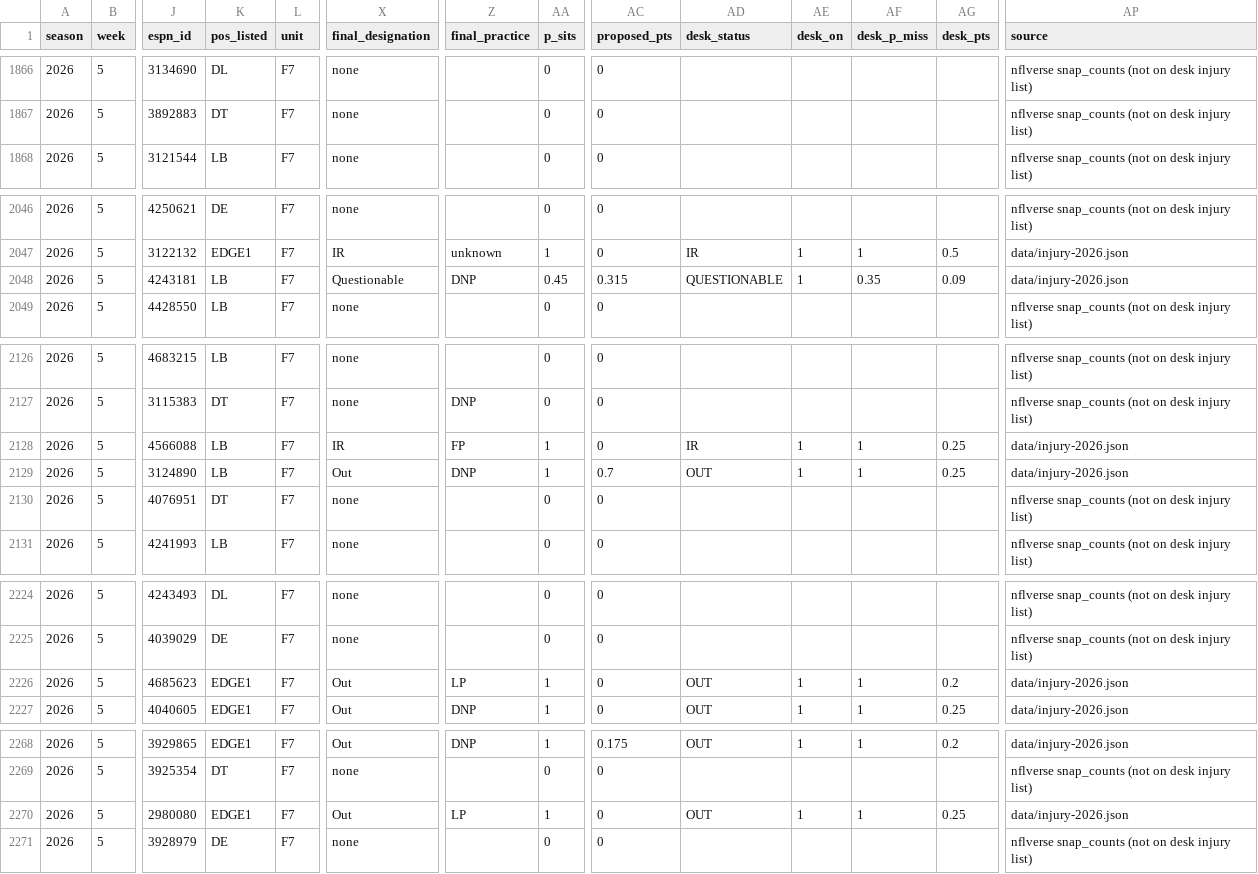
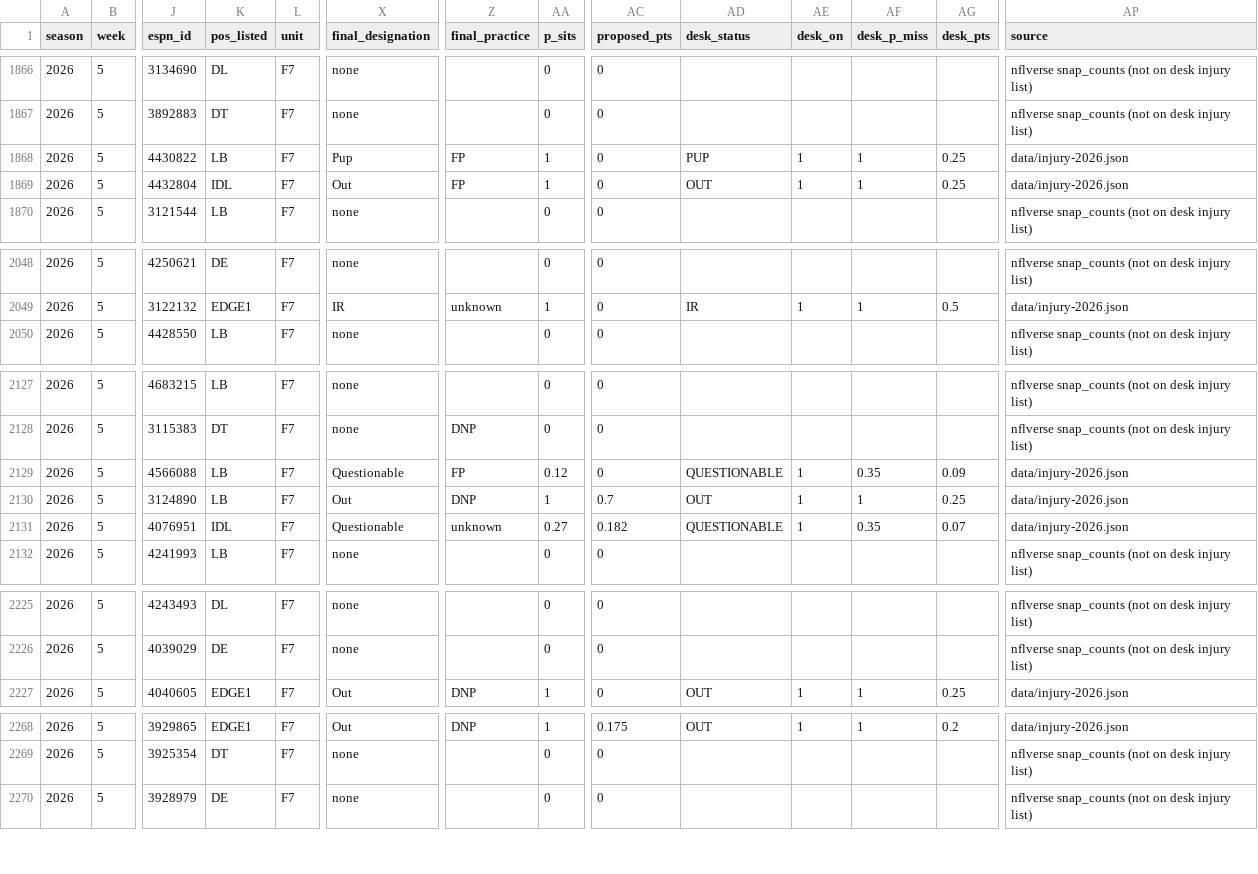
Before and after one commit to brett761/nfl-scout-desk, a CSV file: data/injury-trench/players-2026.csv, drawn as a sheet; only a part is shown, gaps mark what is left out; removed rows and columns are numbered as before the commit, all else as after; rows hold the shown columns only; the diff covers the shown part only; the diff names each change by its address in the sheet, - before the commit and + after, or states it on an @@ line.

Commit message:
Week 5 Sunday injury refresh (2026-10-11a WORKING-SUN)
ESPN Sunday AM moves: BUF Ed Oliver Q->OUT, Joshua Palmer new OUT, Landon Jackson new Q; ATL Za'Darius Smith Q->OUT; IND Darius Slayton Q->OUT; CHI Shemar Turner new OUT; DEN Surtain IR->OUT; IR activations to Q (HOU McDonald, LAC B. Taylor, MIN Jurgens/Yurosek, NO Styles/Ford). Cleared: BUF Benford, LAR Landman/Watson, SF Mykel Williams, WSH Wise. PHI/JAX London in progress (protected verbatim). Cache ?v=w5sun11.

```diff
--- a/data/injury-trench/players-2026.csv
+++ b/data/injury-trench/players-2026.csv
+row 1868: 2026 | 5 | 4430822 | LB | F7 | Pup | FP | 1 | 0 | PUP | 1 | 1 | 0.25 | data/injury-2026.json
+row 1869: 2026 | 5 | 4432804 | IDL | F7 | Out | FP | 1 | 0 | OUT | 1 | 1 | 0.25 | data/injury-2026.json
-row 2048: 2026 | 5 | 4243181 | LB | F7 | Questionable | DNP | 0.45 | 0.315 | QUESTIONABLE | 1 | 0.35 | 0.09 | data/injury-2026.json
-X2129 (final_designation): IR
+X2129 (final_designation): Questionable
-AA2129 (p_sits): 1
+AA2129 (p_sits): 0.12
-AD2129 (desk_status): IR
+AD2129 (desk_status): QUESTIONABLE
-AF2129 (desk_p_miss): 1
+AF2129 (desk_p_miss): 0.35
-AG2129 (desk_pts): 0.25
+AG2129 (desk_pts): 0.09
-K2131 (pos_listed): DT
+K2131 (pos_listed): IDL
-X2131 (final_designation): none
+X2131 (final_designation): Questionable
-Z2131 (final_practice): (empty)
+Z2131 (final_practice): unknown
-AA2131 (p_sits): 0
+AA2131 (p_sits): 0.27
-AC2131 (proposed_pts): 0
+AC2131 (proposed_pts): 0.182
-AD2131 (desk_status): (empty)
+AD2131 (desk_status): QUESTIONABLE
-AE2131 (desk_on): (empty)
+AE2131 (desk_on): 1
-AF2131 (desk_p_miss): (empty)
+AF2131 (desk_p_miss): 0.35
-AG2131 (desk_pts): (empty)
+AG2131 (desk_pts): 0.07
-AP2131 (source): nflverse snap_counts (not on desk injury list)
+AP2131 (source): data/injury-2026.json
-row 2226: 2026 | 5 | 4685623 | EDGE1 | F7 | Out | LP | 1 | 0 | OUT | 1 | 1 | 0.2 | data/injury-2026.json
-row 2270: 2026 | 5 | 2980080 | EDGE1 | F7 | Out | LP | 1 | 0 | OUT | 1 | 1 | 0.25 | data/injury-2026.json
```
Also changed, not shown: 43 edited cells elsewhere in this file, data/injury-trench/team-games-2026.csv, 6 other files.
